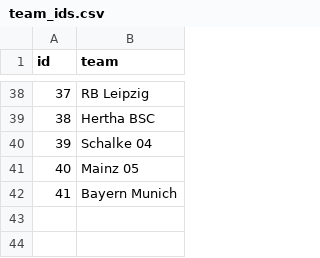
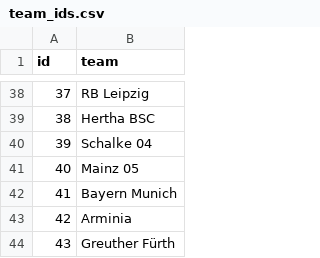
Before and after one commit to mumba17/FootyForecast, a CSV file: team_ids.csv, drawn as a sheet; only a part is shown, gaps mark what is left out.

```diff
--- a/team_ids.csv
+++ b/team_ids.csv
@@ -42 +42,3 @@ id,team
 41,Bayern Munich
+42,Arminia
+43,Greuther Fürth
```
Also changed, not shown: 9 other files.
